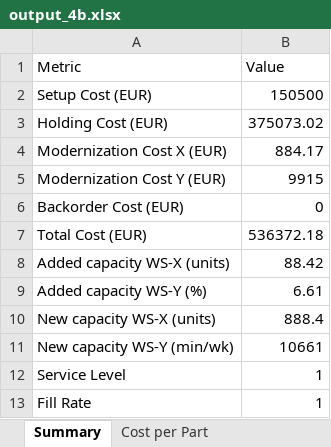
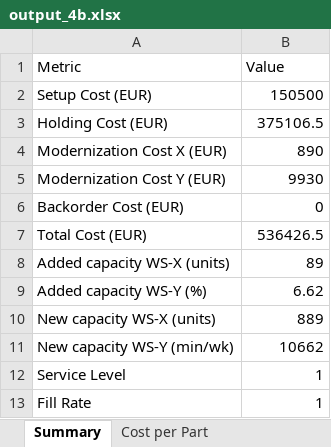
Before and after one commit to Mathisse0202/Advanced-PM, an Excel workbook: output_4b.xlsx, sheet Summary, drawn as a sheet; values as stored, in another font and other column widths than the file's, no borders; the diff names each change by its address in the sheet, - before the commit and + after, or states it on an @@ line.

```diff
--- a/output_4b.xlsx (sheet Summary)
+++ b/output_4b.xlsx (sheet Summary)
-B3 (Value): 375073.02
+B3 (Value): 375106.5
-B4 (Value): 884.17
+B4 (Value): 890
-B5 (Value): 9915
+B5 (Value): 9930
-B7 (Value): 536372.18
+B7 (Value): 536426.5
-B8 (Value): 88.42
+B8 (Value): 89
-B9 (Value): 6.61
+B9 (Value): 6.62
-B10 (Value): 888.4
+B10 (Value): 889
-B11 (Value): 10661
+B11 (Value): 10662
```
Also changed, not shown: sheet Production Plan, sheet Inventory Plan, sheet Cost per Part, output_2a.xlsx, output_3b.xlsx, 5 other files.
